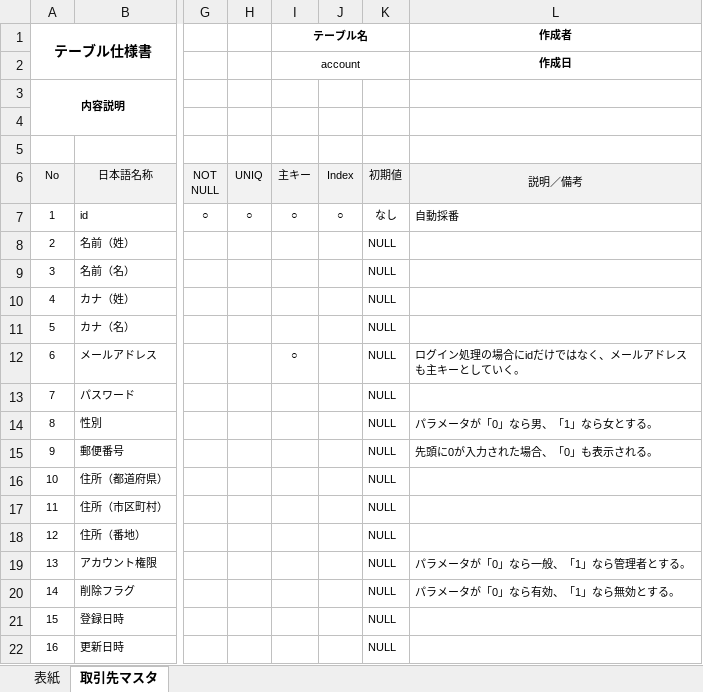
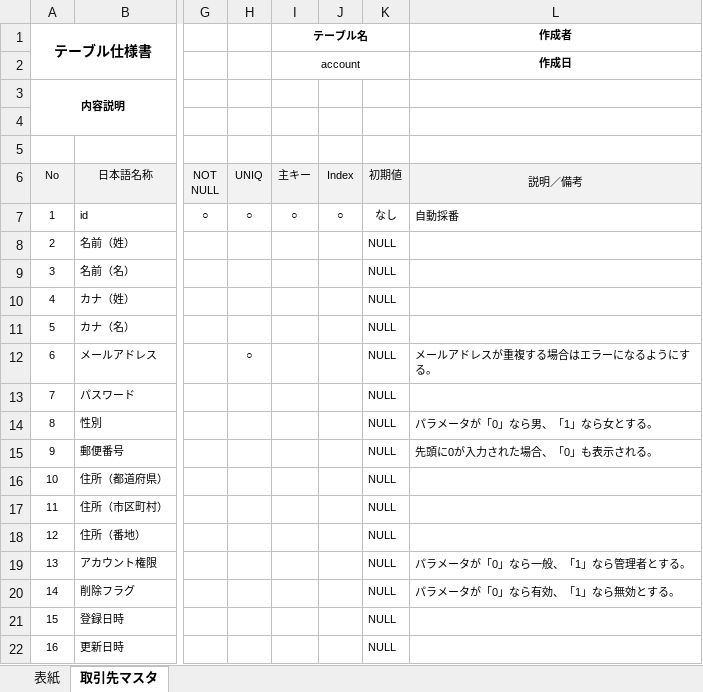
Before and after one commit to test-saitomini/7-Programming-exercises, an Excel workbook: test_table definition.xlsx, sheet 取引先マスタ, drawn as a sheet; only a part is shown, gaps mark what is left out; values as stored, in another font and other column widths than the file's, no borders; the diff names each change by its address in the sheet, - before the commit and + after, or states it on an @@ line.

Commit message:
20211119 test

```diff
--- a/test_table definition.xlsx (sheet 取引先マスタ)
+++ b/test_table definition.xlsx (sheet 取引先マスタ)
-H12: (empty)
+H12: ○
-I12 (テーブル名): ○
+I12 (テーブル名): (empty)
-L12 (作成者): ログイン処理の場合にidだけではなく、メールアドレスも主キーとしていく。
+L12 (作成者): メールアドレスが重複する場合はエラーになるようにする。
```
Also changed, not shown: 1 other file.
